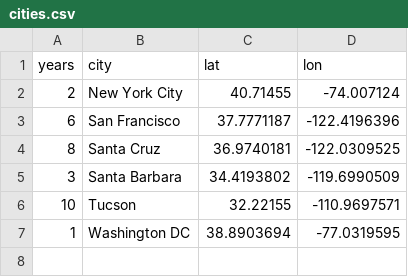
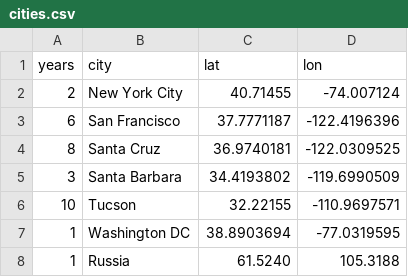
Before and after one commit to melissa-kirkpatrick1/angular-d3, a CSV file: src/assets/maps/cities.csv, drawn as a sheet.

```diff
--- a/src/assets/maps/cities.csv
+++ b/src/assets/maps/cities.csv
@@ -7 +7,2 @@ years,city,lat,lon
 1,Washington DC,38.8903694,-77.0319595
+1,Russia,61.5240,105.3188
```
Also changed, not shown: 4 other files.
